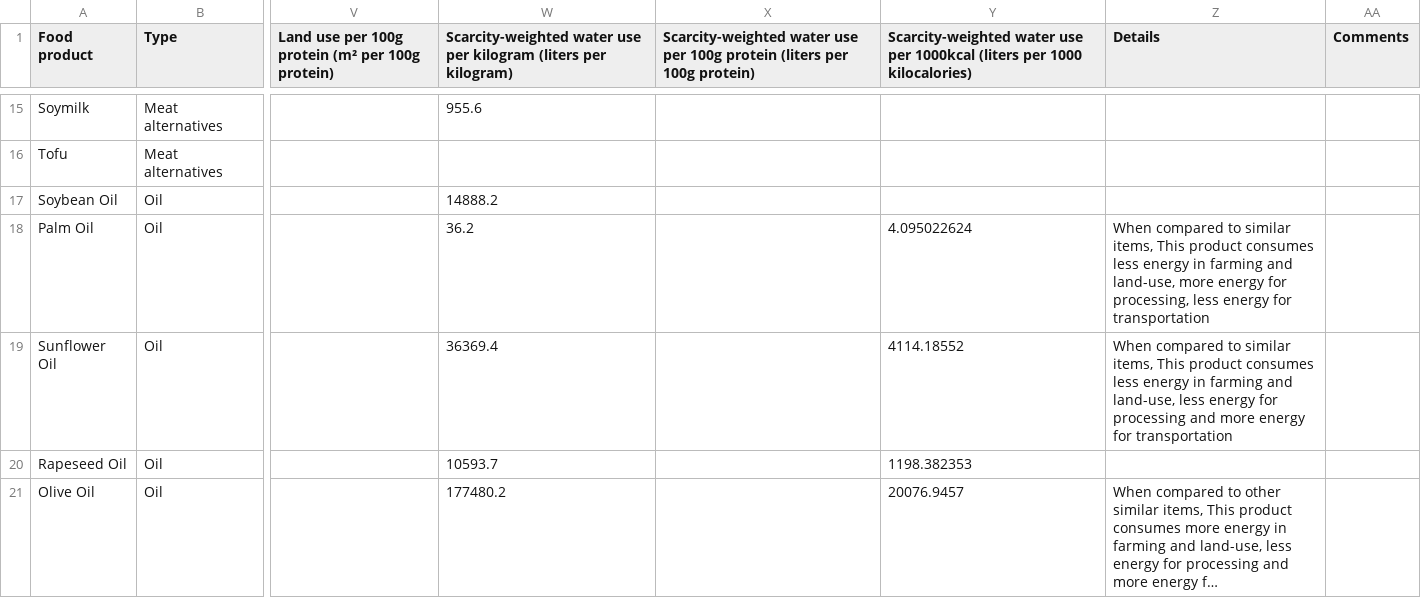
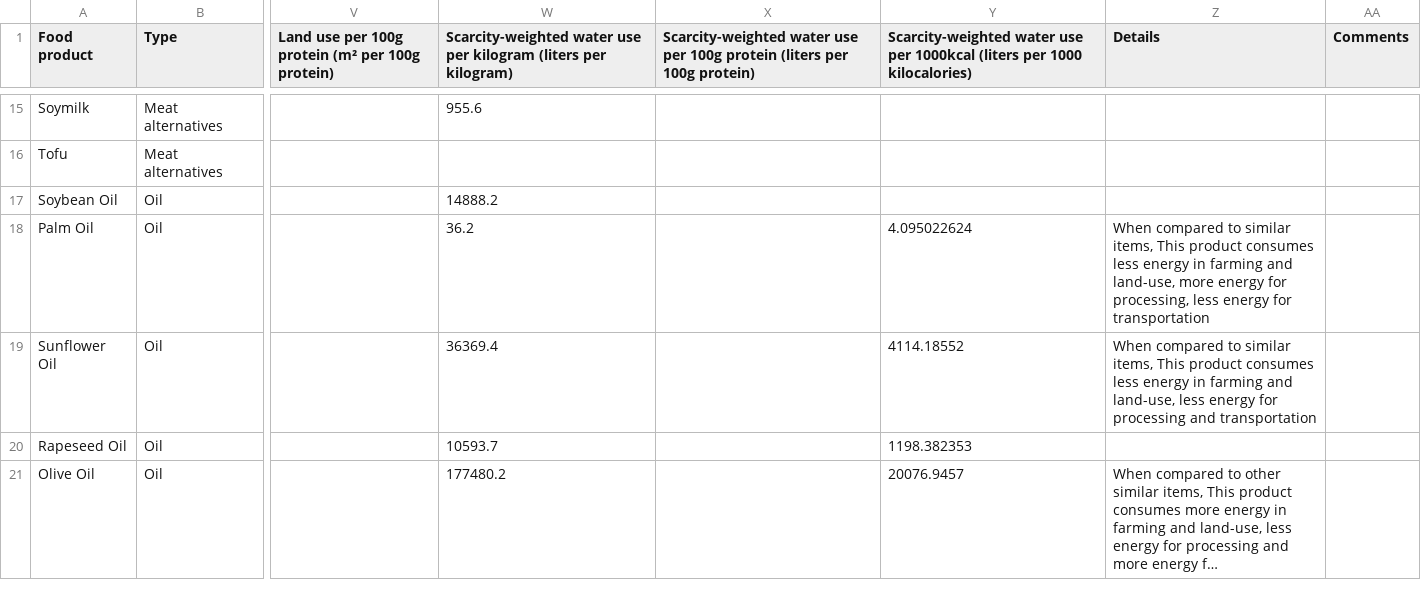
Before and after one commit to JessNah/BeeGreen, a CSV file: Data/Food_Production.csv, drawn as a sheet; only a part is shown, gaps mark what is left out; long unchanged cells end in …; the diff names each change by its address in the sheet, - before the commit and + after, or states it on an @@ line.

```diff
--- a/Data/Food_Production.csv
+++ b/Data/Food_Production.csv
-Z19 (Details): …processing and more energy for transportation
+Z19 (Details): …processing and transportation
```
Also changed, not shown: 7 other files.
